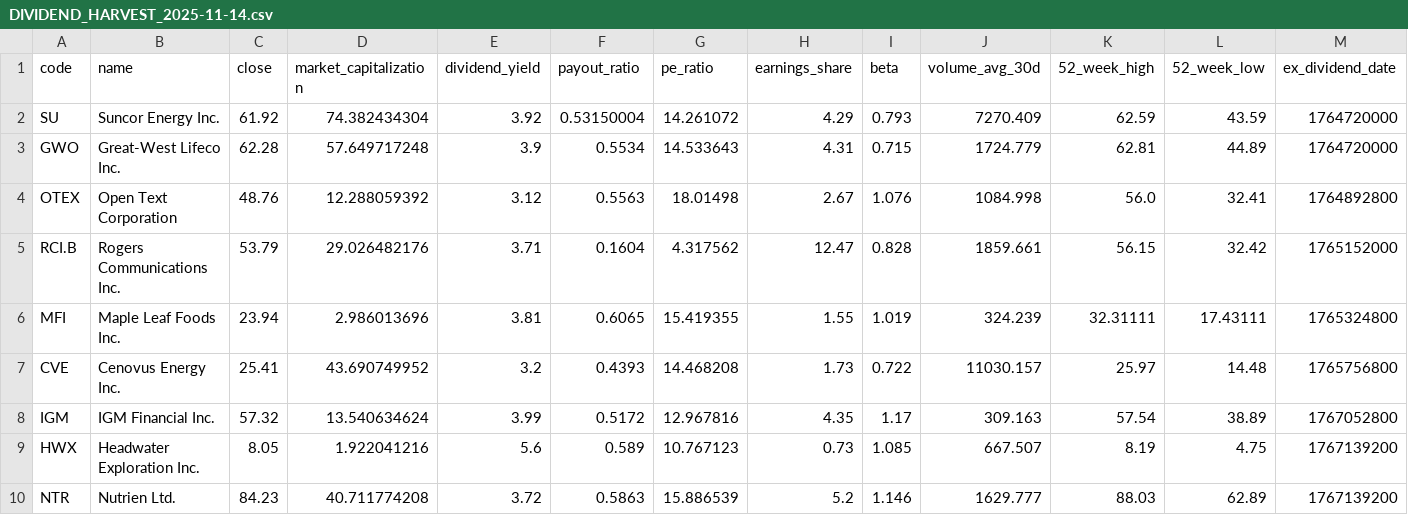
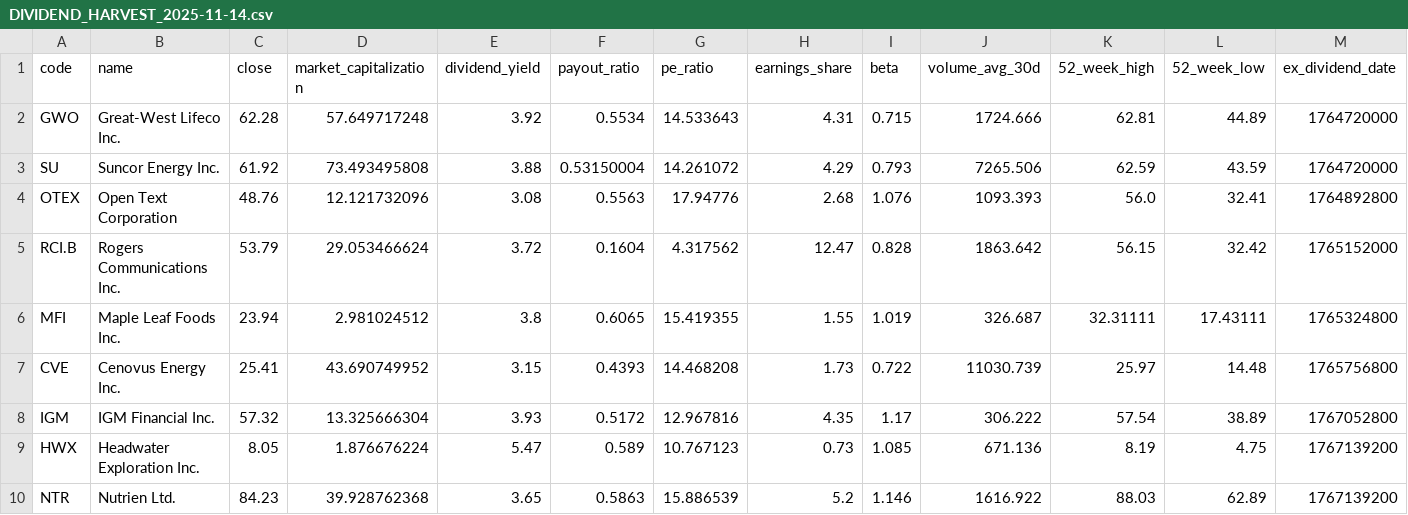
Before and after one commit to castleryder/dividend_harvest, a CSV file: exports/DIVIDEND_HARVEST_2025-11-14.csv, drawn as a sheet; only a part is shown; removed rows and columns are numbered as before the commit, all else as after; rows hold the shown columns only; the diff names each change by its address in the sheet, - before the commit and + after, or states it on an @@ line.

```diff
--- a/exports/DIVIDEND_HARVEST_2025-11-14.csv
+++ b/exports/DIVIDEND_HARVEST_2025-11-14.csv
-row 2: SU | Suncor Energy Inc. | 61.92 | 74.382434304 | 3.92 | 0.53150004 | 14.261072 | 4.29 | 0.793 | 7270.409 | 62.59 | 43.59 | 1764720000
-E2 (dividend_yield): 3.9
+E2 (dividend_yield): 3.92
-J2 (volume_avg_30d): 1724.779
+J2 (volume_avg_30d): 1724.666
+row 3: SU | Suncor Energy Inc. | 61.92 | 73.493495808 | 3.88 | 0.53150004 | 14.261072 | 4.29 | 0.793 | 7265.506 | 62.59 | 43.59 | 1764720000
-D4 (market_capitalization): 12.288059392
+D4 (market_capitalization): 12.121732096
-E4 (dividend_yield): 3.12
+E4 (dividend_yield): 3.08
-G4 (pe_ratio): 18.01498
+G4 (pe_ratio): 17.94776
-H4 (earnings_share): 2.67
+H4 (earnings_share): 2.68
-J4 (volume_avg_30d): 1084.998
+J4 (volume_avg_30d): 1093.393
-D5 (market_capitalization): 29.026482176
+D5 (market_capitalization): 29.053466624
-E5 (dividend_yield): 3.71
+E5 (dividend_yield): 3.72
-J5 (volume_avg_30d): 1859.661
+J5 (volume_avg_30d): 1863.642
-D6 (market_capitalization): 2.986013696
+D6 (market_capitalization): 2.981024512
-E6 (dividend_yield): 3.81
+E6 (dividend_yield): 3.8
-J6 (volume_avg_30d): 324.239
+J6 (volume_avg_30d): 326.687
-E7 (dividend_yield): 3.2
+E7 (dividend_yield): 3.15
-J7 (volume_avg_30d): 11030.157
+J7 (volume_avg_30d): 11030.739
-D8 (market_capitalization): 13.540634624
+D8 (market_capitalization): 13.325666304
-E8 (dividend_yield): 3.99
+E8 (dividend_yield): 3.93
-J8 (volume_avg_30d): 309.163
+J8 (volume_avg_30d): 306.222
-D9 (market_capitalization): 1.922041216
+D9 (market_capitalization): 1.876676224
-E9 (dividend_yield): 5.6
+E9 (dividend_yield): 5.47
-J9 (volume_avg_30d): 667.507
+J9 (volume_avg_30d): 671.136
-D10 (market_capitalization): 40.711774208
+D10 (market_capitalization): 39.928762368
-E10 (dividend_yield): 3.72
+E10 (dividend_yield): 3.65
-J10 (volume_avg_30d): 1629.777
+J10 (volume_avg_30d): 1616.922
```
Also changed, not shown: 1 other file.
